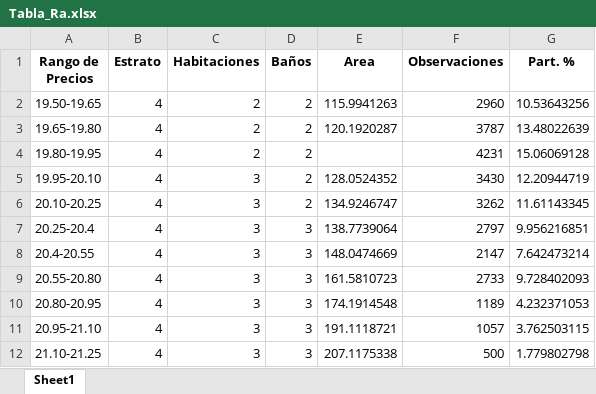
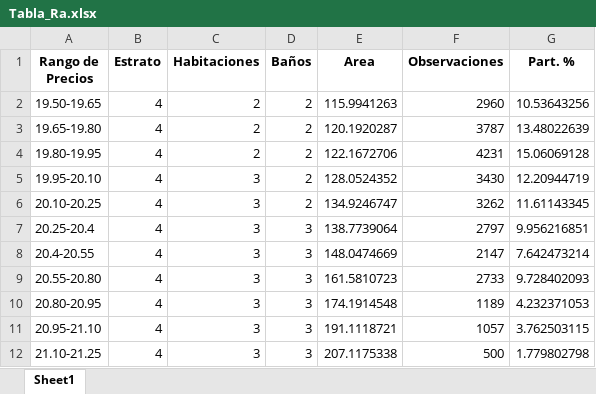
Before and after one commit to chernan77/2, an Excel workbook: document/Tabla_Ra.xlsx, sheet Sheet1, drawn as a sheet; values as stored, in another font and other column widths than the file's, no borders; the diff names each change by its address in the sheet, - before the commit and + after, or states it on an @@ line.

```diff
--- a/document/Tabla_Ra.xlsx (sheet Sheet1)
+++ b/document/Tabla_Ra.xlsx (sheet Sheet1)
-E4 (Area): (empty)
+E4 (Area): 122.1672706
```
Also changed, not shown: document/Tabla_R.xlsx, document/Tablas Taller 2.xlsx, 4 other files.
